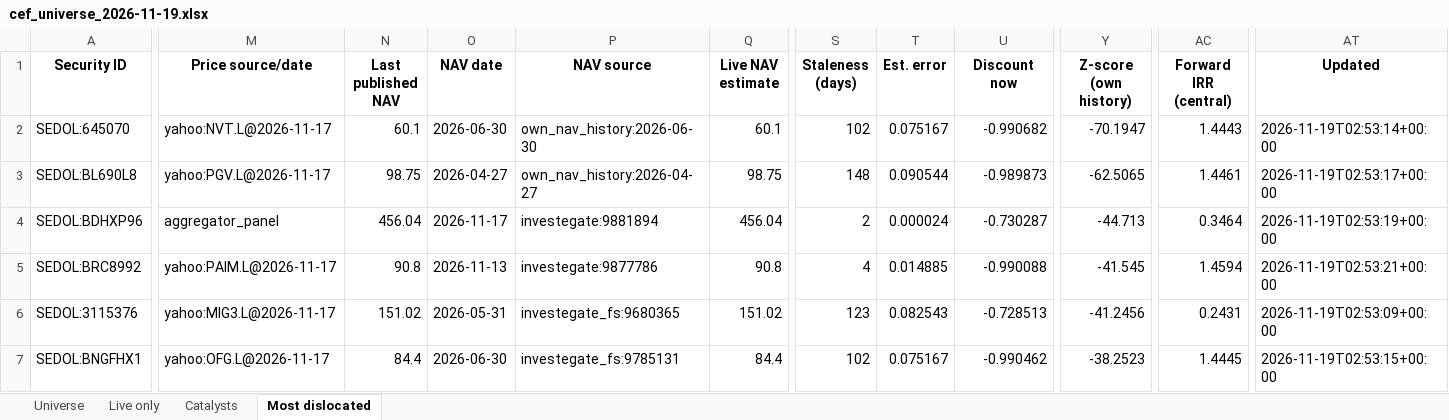
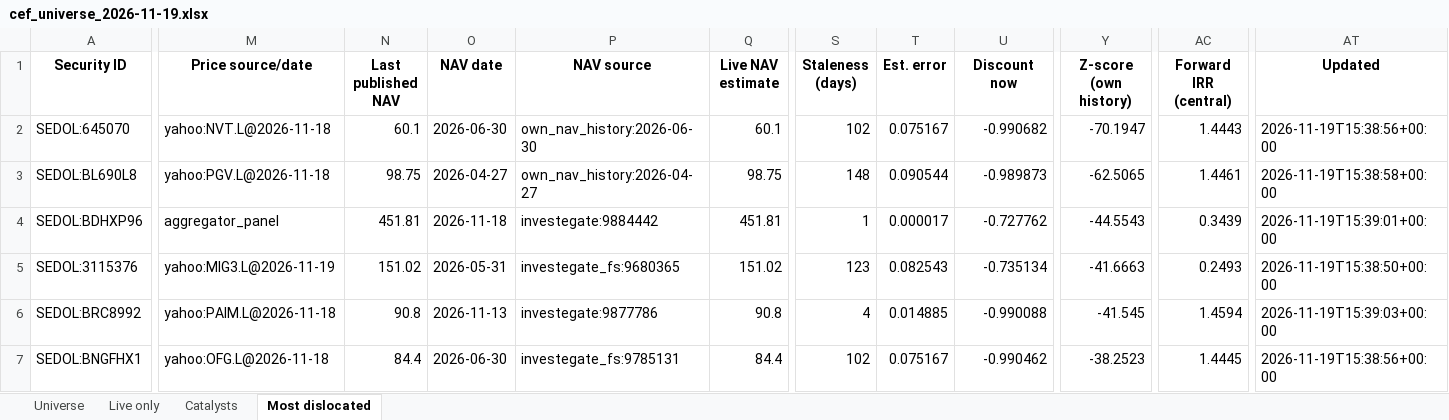
Before and after one commit to hdcapital/cef-research, an Excel workbook: outputs/live/cef_universe_2026-11-19.xlsx, sheet Most dislocated, drawn as a sheet; only a part is shown, gaps mark what is left out; values as stored, in another font and other column widths than the file's, no borders; removed rows and columns are numbered as before the commit, all else as after; rows hold the shown columns only; the diff covers the shown part only; the diff names each change by its address in the sheet, - before the commit and + after, or states it on an @@ line.

```diff
--- a/outputs/live/cef_universe_2026-11-19.xlsx (sheet Most dislocated)
+++ b/outputs/live/cef_universe_2026-11-19.xlsx (sheet Most dislocated)
-M2 (Price source/date): yahoo:NVT.L@2026-11-17
+M2 (Price source/date): yahoo:NVT.L@2026-11-18
-AT2 (Updated): 2026-11-19T02:53:14+00:00
+AT2 (Updated): 2026-11-19T15:38:56+00:00
-M3 (Price source/date): yahoo:PGV.L@2026-11-17
+M3 (Price source/date): yahoo:PGV.L@2026-11-18
-AT3 (Updated): 2026-11-19T02:53:17+00:00
+AT3 (Updated): 2026-11-19T15:38:58+00:00
-N4 (Last published NAV): 456.04
+N4 (Last published NAV): 451.81
-O4 (NAV date): 2026-11-17
+O4 (NAV date): 2026-11-18
-P4 (NAV source): investegate:9881894
+P4 (NAV source): investegate:9884442
-Q4 (Live NAV estimate): 456.04
+Q4 (Live NAV estimate): 451.81
-S4 (Staleness (days)): 2
+S4 (Staleness (days)): 1
-T4 (Est. error): 0.000024
+T4 (Est. error): 0.000017
-U4 (Discount now): -0.730287
+U4 (Discount now): -0.727762
-Y4 (Z-score (own history)): -44.713
+Y4 (Z-score (own history)): -44.5543
-AC4 (Forward IRR (central)): 0.3464
+AC4 (Forward IRR (central)): 0.3439
-AT4 (Updated): 2026-11-19T02:53:19+00:00
+AT4 (Updated): 2026-11-19T15:39:01+00:00
+row 5: SEDOL:3115376 | yahoo:MIG3.L@2026-11-19 | 151.02 | 2026-05-31 | investegate_fs:9680365 | 151.02 | 123 | 0.082543 | -0.735134 | -41.6663 | 0.2493 | 2026-11-19T15:38:50+00:00
-M6 (Price source/date): yahoo:PAIM.L@2026-11-17
+M6 (Price source/date): yahoo:PAIM.L@2026-11-18
-AT6 (Updated): 2026-11-19T02:53:21+00:00
+AT6 (Updated): 2026-11-19T15:39:03+00:00
-row 6: SEDOL:3115376 | yahoo:MIG3.L@2026-11-17 | 151.02 | 2026-05-31 | investegate_fs:9680365 | 151.02 | 123 | 0.082543 | -0.728513 | -41.2456 | 0.2431 | 2026-11-19T02:53:09+00:00
-M7 (Price source/date): yahoo:OFG.L@2026-11-17
+M7 (Price source/date): yahoo:OFG.L@2026-11-18
-AT7 (Updated): 2026-11-19T02:53:15+00:00
+AT7 (Updated): 2026-11-19T15:38:56+00:00
```
Also changed, not shown: 10 added rows, 10 removed rows and 167 edited cells elsewhere in this sheet, sheet Universe, sheet Live only, sheet Catalysts, 15 other files.
